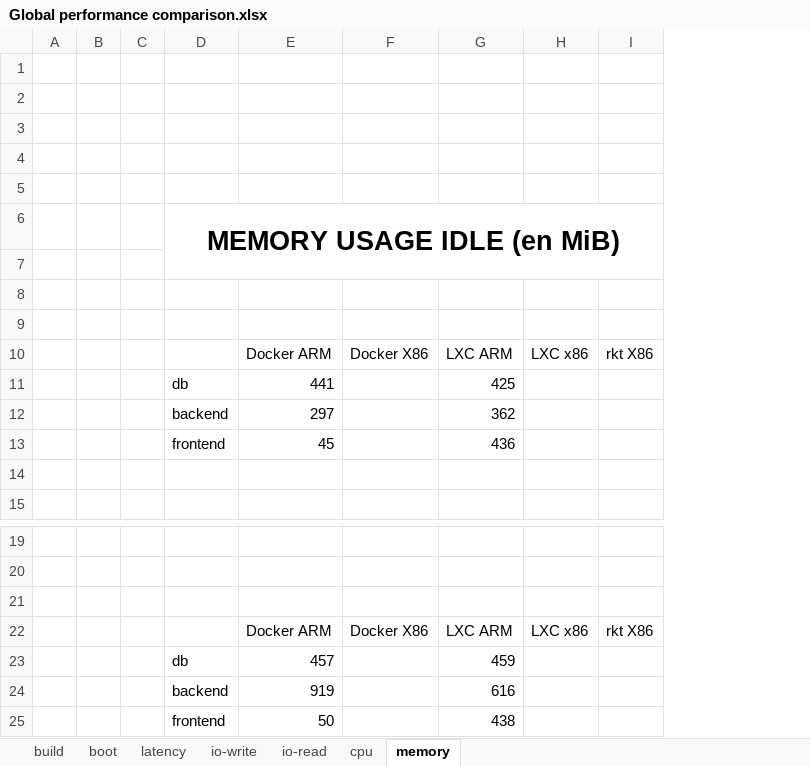
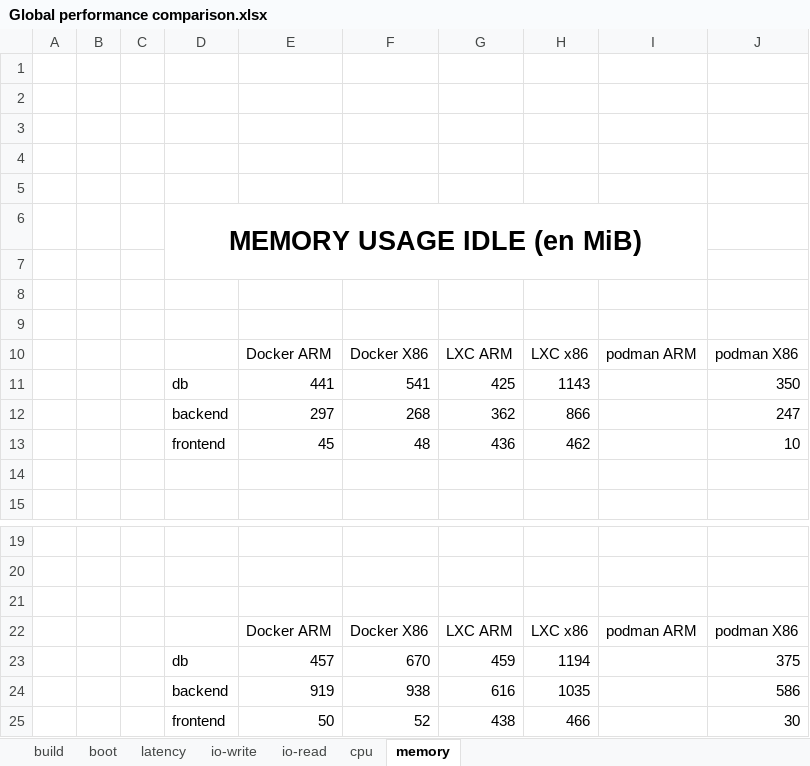
Before and after one commit to YohanEngineer/containers-comparison, an Excel workbook: results/Global performance comparison.xlsx, sheet memory, drawn as a sheet; only a part is shown, gaps mark what is left out; values as stored, in another font and other column widths than the file's, no borders; removed rows and columns are numbered as before the commit, all else as after; the diff names each change by its address in the sheet, - before the commit and + after, or states it on an @@ line.

Commit message:
Add podman x86 benchmarks

```diff
--- a/results/Global performance comparison.xlsx (sheet memory)
+++ b/results/Global performance comparison.xlsx (sheet memory)
-column I, row 10: rkt X86; row 22: rkt X86
+column I, row 10: podman ARM; row 22: podman ARM
+column J, rows 10-13: podman X86 | 350 | 247 | 10; rows 22-25: podman X86 | 375 | 586 | 30
-F11: (empty)
+F11: 541
-H11: (empty)
+H11: 1143
-F12: (empty)
+F12: 268
-H12: (empty)
+H12: 866
-F13: (empty)
+F13: 48
-H13: (empty)
+H13: 462
-F23: (empty)
+F23: 670
-H23: (empty)
+H23: 1194
-F24: (empty)
+F24: 938
-H24: (empty)
+H24: 1035
-F25: (empty)
+F25: 52
-H25: (empty)
+H25: 466
```
Also changed, not shown: sheet cpu, sheet io-write, sheet io-read, sheet latency, sheet boot, sheet build.
